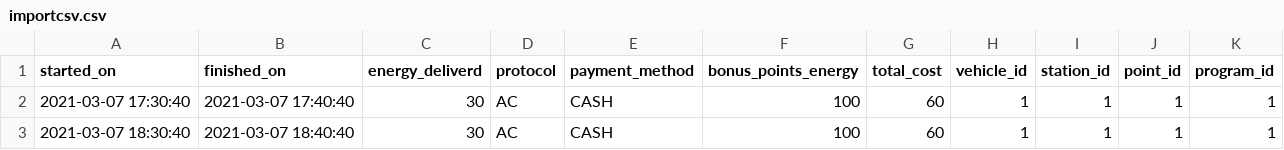
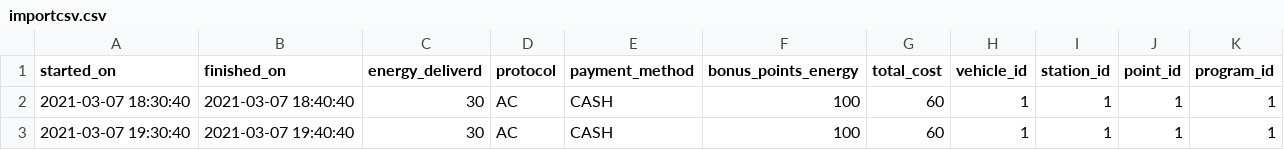
Before and after one commit to SoftEngNtua2020/Plug_and_Drive, a CSV file: Tutorial_for_users_auth/backend/importcsv.csv, drawn as a sheet; removed rows and columns are numbered as before the commit, all else as after; the diff names each change by its address in the sheet, - before the commit and + after, or states it on an @@ line.

```diff
--- a/Tutorial_for_users_auth/backend/importcsv.csv
+++ b/Tutorial_for_users_auth/backend/importcsv.csv
-row 2: 2021-03-07 17:30:40 | 2021-03-07 17:40:40 | 30 | AC | CASH | 100 | 60 | 1 | 1 | 1 | 1
+row 3: 2021-03-07 19:30:40 | 2021-03-07 19:40:40 | 30 | AC | CASH | 100 | 60 | 1 | 1 | 1 | 1
```
Also changed, not shown: 4 other files.
